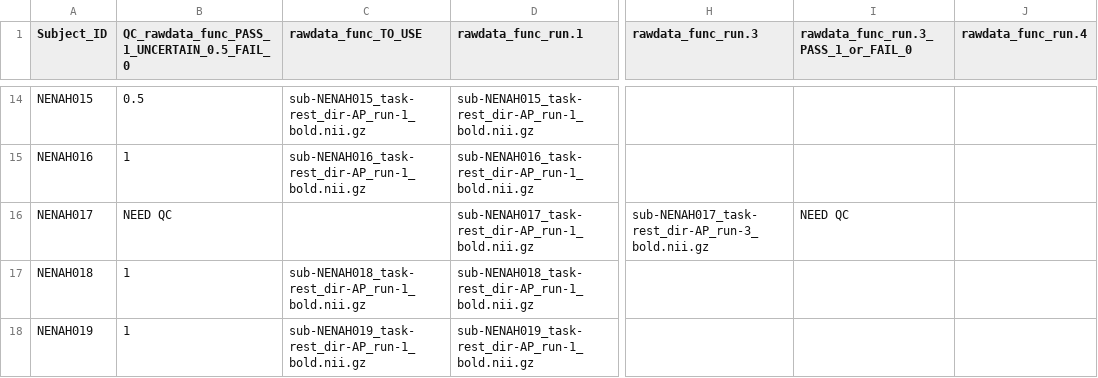
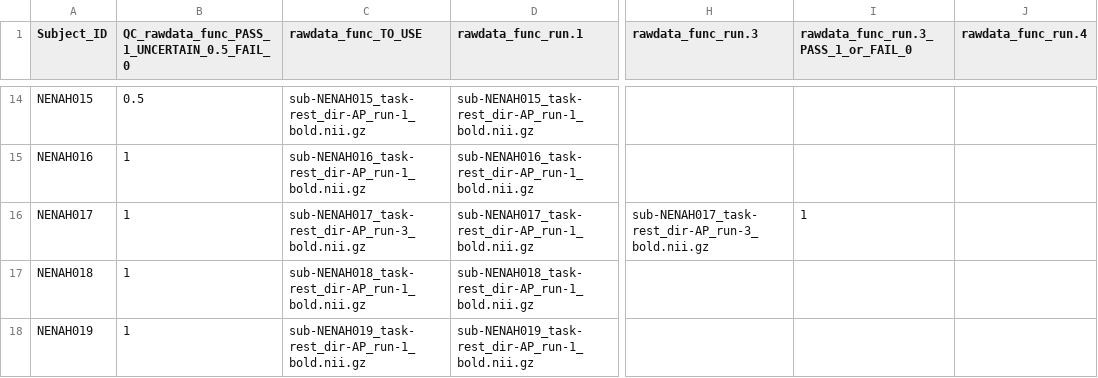
Before and after one commit to sotnir/NENAH-BIDS, a CSV file: QC/QC_MRIQC_func.csv, drawn as a sheet; only a part is shown, gaps mark what is left out; the diff names each change by its address in the sheet, - before the commit and + after, or states it on an @@ line.

Commit message:
Update QC_MRIQC_func.csv
Add NENAH017

```diff
--- a/QC/QC_MRIQC_func.csv
+++ b/QC/QC_MRIQC_func.csv
-B16: NEED QC
+B16: 1
-C16 (rawdata_func_TO_USE): (empty)
+C16 (rawdata_func_TO_USE): sub-NENAH017_task-rest_dir-AP_run-3_bold.nii.gz
-I16: NEED QC
+I16: 1
```
